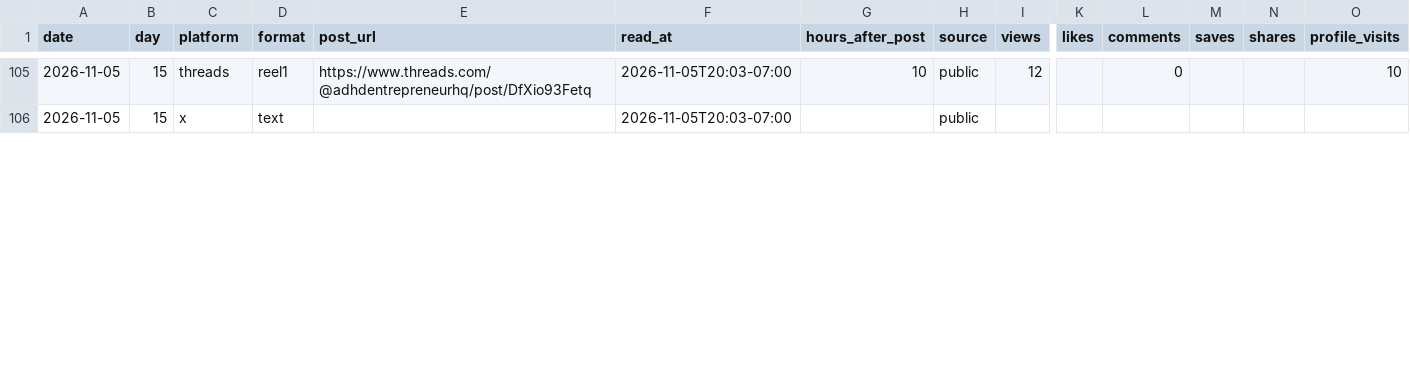
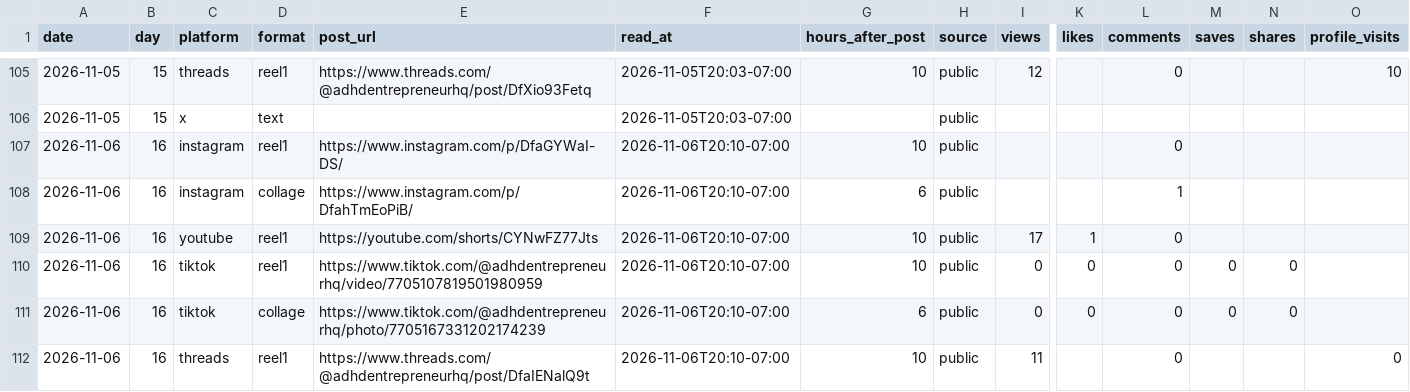
Before and after one commit to LEETSAUCE444/LEETSAUCE444, a CSV file: adhd-entrepreneur/analytics/daily.csv, drawn as a sheet; only a part is shown, gaps mark what is left out; rows hold the shown columns only; the diff covers the shown part only; the diff names each change by its address in the sheet, - before the commit and + after, or states it on an @@ line.

```diff
--- a/adhd-entrepreneur/analytics/daily.csv
+++ b/adhd-entrepreneur/analytics/daily.csv
+row 107: 2026-11-06 | 16 | instagram | reel1 | https://www.instagram.com/p/DfaGYWaI-DS/ | 2026-11-06T20:10-07:00 | 10 | public |  |  | 0
+row 108: 2026-11-06 | 16 | instagram | collage | https://www.instagram.com/p/DfahTmEoPiB/ | 2026-11-06T20:10-07:00 | 6 | public |  |  | 1
+row 109: 2026-11-06 | 16 | youtube | reel1 | https://youtube.com/shorts/CYNwFZ77Jts | 2026-11-06T20:10-07:00 | 10 | public | 17 | 1 | 0
+row 110: 2026-11-06 | 16 | tiktok | reel1 | https://www.tiktok.com/@adhdentrepreneurhq/video/7705107819501980959 | 2026-11-06T20:10-07:00 | 10 | public | 0 | 0 | 0 | 0 | 0
+row 111: 2026-11-06 | 16 | tiktok | collage | https://www.tiktok.com/@adhdentrepreneurhq/photo/7705167331202174239 | 2026-11-06T20:10-07:00 | 6 | public | 0 | 0 | 0 | 0 | 0
+row 112: 2026-11-06 | 16 | threads | reel1 | https://www.threads.com/@adhdentrepreneurhq/post/DfaIENalQ9t | 2026-11-06T20:10-07:00 | 10 | public | 11 |  | 0 |  |  | 0
```
Also changed, not shown: 1 added row and 25 edited cells elsewhere in this file.
